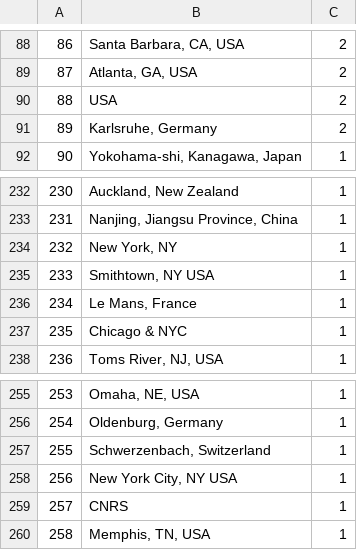
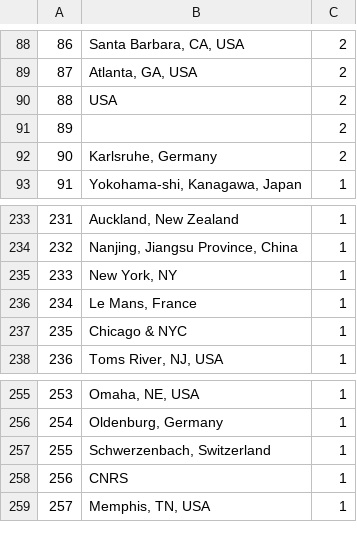
Before and after one commit to csteinmetz1/aes-presenters-145th, a CSV file: data/locations.csv, drawn as a sheet; only a part is shown, gaps mark what is left out; removed rows and columns are numbered as before the commit, all else as after; the diff names each change by its address in the sheet, - before the commit and + after, or states it on an @@ line.

```diff
--- a/data/locations.csv
+++ b/data/locations.csv
+row 91: 89 |  | 2
@@ column A renumbered from row 92 down @@
-row 235: 233 | Smithtown, NY USA | 1
-row 258: 256 | New York City, NY USA | 1
```
Also changed, not shown: data/countries.csv, data/presenters.csv, 10 other files.
